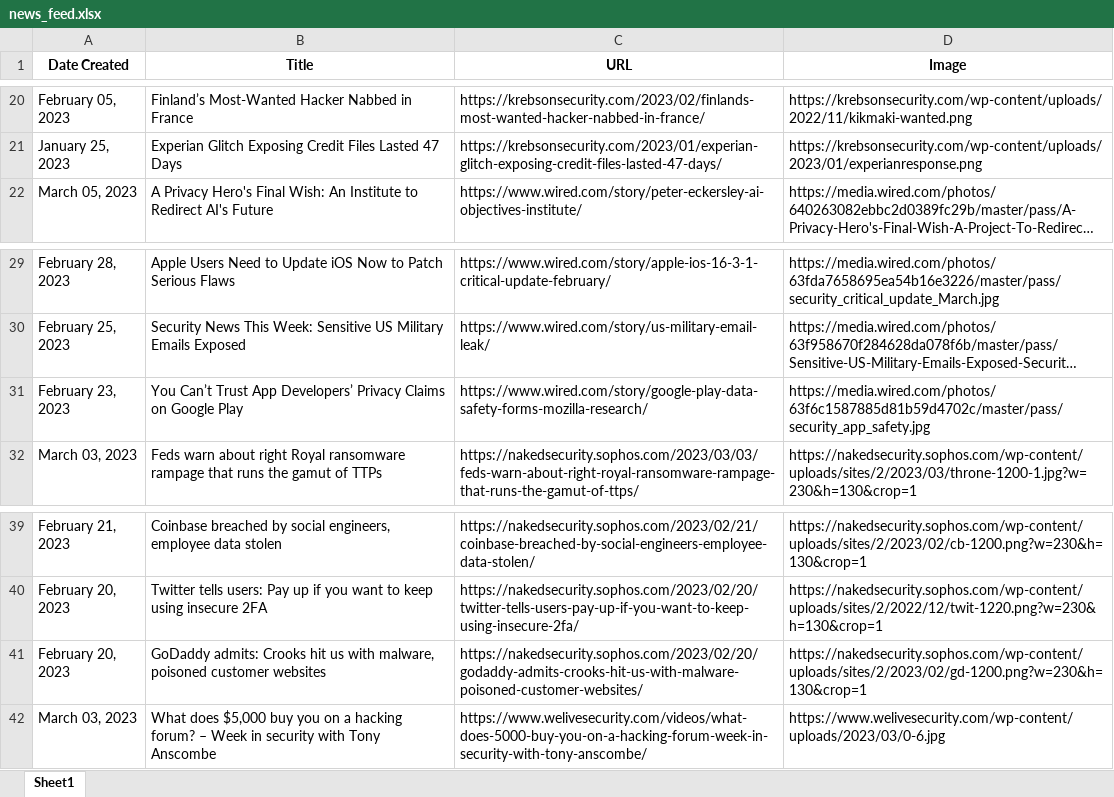
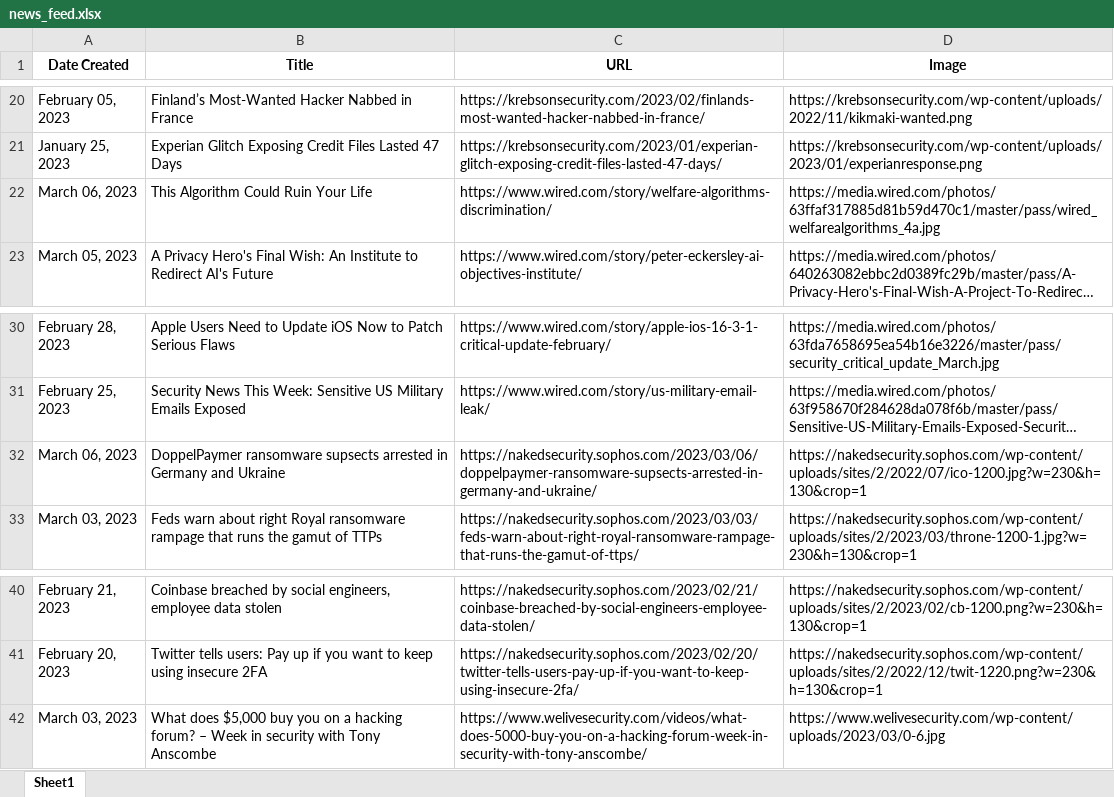
Before and after one commit to thecyberbytes/thecyberbytes.github.io, an Excel workbook: cyber_web/excels/news_feed.xlsx, sheet Sheet1, drawn as a sheet; only a part is shown, gaps mark what is left out; long unchanged cells end in …; values as stored, in another font and other column widths than the file's, no borders; removed rows and columns are numbered as before the commit, all else as after; the diff names each change by its address in the sheet, - before the commit and + after, or states it on an @@ line.

```diff
--- a/cyber_web/excels/news_feed.xlsx (sheet Sheet1)
+++ b/cyber_web/excels/news_feed.xlsx (sheet Sheet1)
+row 22: March 06, 2023 | This Algorithm Could Ruin Your Life | https://www.wired.com/story/welfare-algorithms-discrimination/ | https://media.wired.com/photos/63ffaf317885d81b59d470c1/master/pass/wired_welfarealgorithms_4a.jpg
-row 31: February 23, 2023 | You Can’t Trust App Developers’ Privacy Claims on Google Play | https://www.wired.com/story/google-play-data-safety-forms-mozilla-research/ | https://media.wired.com/photos/63f6c1587885d81b59d4702c/master/pass/security_app_safety.jpg
+row 32: March 06, 2023 | DoppelPaymer ransomware supsects arrested in Germany and Ukraine | https://nakedsecurity.sophos.com/2023/03/06/doppelpaymer-ransomware-supsects-arrested-in-germany-and-ukraine/ | https://nakedsecurity.sophos.com/wp-content/uploads/sites/2/2022/07/ico-1200.jpg?w=230&h=130&crop=1
-row 41: February 20, 2023 | GoDaddy admits: Crooks hit us with malware, poisoned customer websites | https://nakedsecurity.sophos.com/2023/02/20/godaddy-admits-crooks-hit-us-with-malware-poisoned-customer-websites/ | https://nakedsecurity.sophos.com/wp-content/uploads/sites/2/2023/02/gd-1200.png?w=230&h=130&crop=1
```
Also changed, not shown: cyber_web/excels/blog_feed.xlsx, cyber_web/excels/news_categorized.xlsx, 26 other files.
